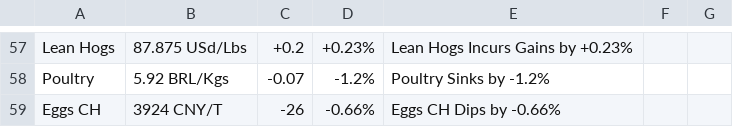
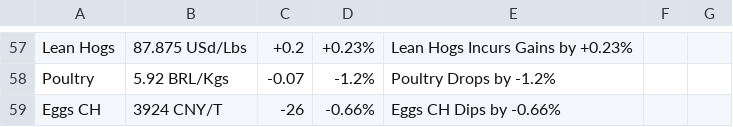
Before and after one commit to stella-vir/if_condition, a CSV file: commodity_output.csv, drawn as a sheet; only a part is shown, gaps mark what is left out; the diff covers the shown part only; the diff names each change by its address in the sheet, - before the commit and + after, or states it on an @@ line.

```diff
--- a/commodity_output.csv
+++ b/commodity_output.csv
-E58: Poultry Sinks by -1.2%
+E58: Poultry Drops by -1.2%
```
Also changed, not shown: 48 edited cells elsewhere in this file, currency_output.csv, test_commodity.csv, 1 other file.
